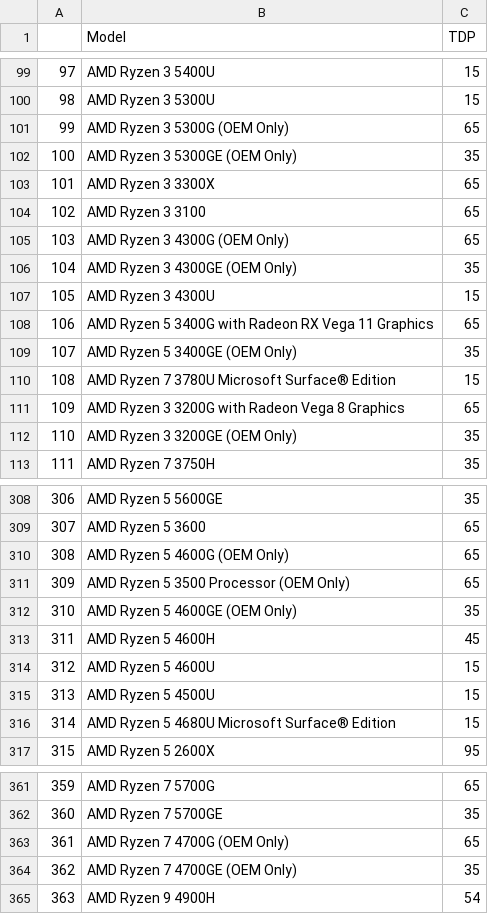
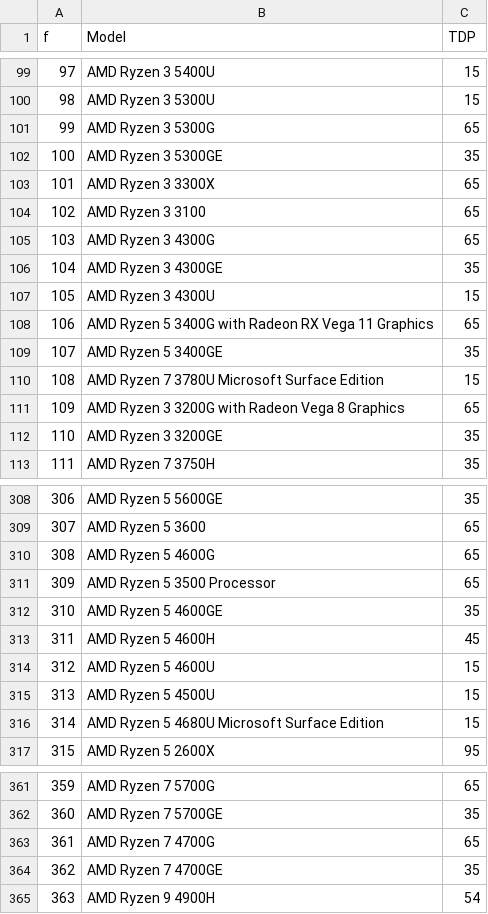
Before and after one commit to vladimir-laz/eco2ai_prototype, a CSV file: SberEmissionTrack/data/cpu_names.csv, drawn as a sheet; only a part is shown, gaps mark what is left out; the diff covers the shown part only.

Commit message:
FIxed some AMD cpu names, added correct patterns search

```diff
--- a/SberEmissionTrack/data/cpu_names.csv
+++ b/SberEmissionTrack/data/cpu_names.csv
@@ -1 +1 @@
-,Model,TDP
+f,Model,TDP
@@ -100,14 +100,14 @@
 98,AMD Ryzen 3 5300U,15
-99,AMD Ryzen 3 5300G (OEM Only),65
-100,AMD Ryzen 3 5300GE (OEM Only),35
+99,AMD Ryzen 3 5300G ,65
+100,AMD Ryzen 3 5300GE ,35
 101,AMD Ryzen 3 3300X,65
 102,AMD Ryzen 3 3100,65
-103,AMD Ryzen 3 4300G (OEM Only),65
-104,AMD Ryzen 3 4300GE (OEM Only),35
+103,AMD Ryzen 3 4300G ,65
+104,AMD Ryzen 3 4300GE ,35
 105,AMD Ryzen 3 4300U,15
 106,AMD Ryzen 5 3400G with Radeon RX Vega 11 Graphics,65
-107,AMD Ryzen 5 3400GE (OEM Only),35
-108,AMD Ryzen 7 3780U Microsoft Surface® Edition,15
+107,AMD Ryzen 5 3400GE ,35
+108,AMD Ryzen 7 3780U Microsoft Surface Edition,15
 109,AMD Ryzen 3 3200G with Radeon Vega 8 Graphics,65
-110,AMD Ryzen 3 3200GE (OEM Only),35
+110,AMD Ryzen 3 3200GE ,35
 111,AMD Ryzen 7 3750H,35
@@ -309,5 +309,5 @@
 307,AMD Ryzen 5 3600,65
-308,AMD Ryzen 5 4600G (OEM Only),65
-309,AMD Ryzen 5 3500 Processor (OEM Only),65
-310,AMD Ryzen 5 4600GE (OEM Only),35
+308,AMD Ryzen 5 4600G ,65
+309,AMD Ryzen 5 3500 Processor ,65
+310,AMD Ryzen 5 4600GE ,35
 311,AMD Ryzen 5 4600H,45
@@ -315,3 +315,3 @@
 313,AMD Ryzen 5 4500U,15
-314,AMD Ryzen 5 4680U Microsoft Surface® Edition,15
+314,AMD Ryzen 5 4680U Microsoft Surface Edition,15
 315,AMD Ryzen 5 2600X,95
@@ -362,4 +362,4 @@
 360,AMD Ryzen 7 5700GE,35
-361,AMD Ryzen 7 4700G (OEM Only),65
-362,AMD Ryzen 7 4700GE (OEM Only),35
+361,AMD Ryzen 7 4700G ,65
+362,AMD Ryzen 7 4700GE ,35
 363,AMD Ryzen 9 4900H,54
```
Also changed, not shown: 11 edited cells elsewhere in this file, 2 other files.
